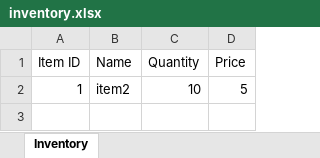
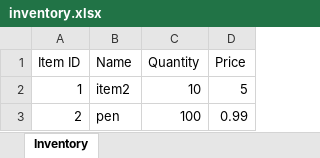
Before and after one commit to mariapricope/Programming-Fundamentals-2-of-2, an Excel workbook: inventory.xlsx, sheet Inventory, drawn as a sheet; values as stored, in another font and other column widths than the file's, no borders; the diff names each change by its address in the sheet, - before the commit and + after, or states it on an @@ line.

Commit message:
Updated inventory app files

```diff
--- a/inventory.xlsx (sheet Inventory)
+++ b/inventory.xlsx (sheet Inventory)
+row 3: 2 | pen | 100 | 0.99
```
Also changed, not shown: 9 other files.
